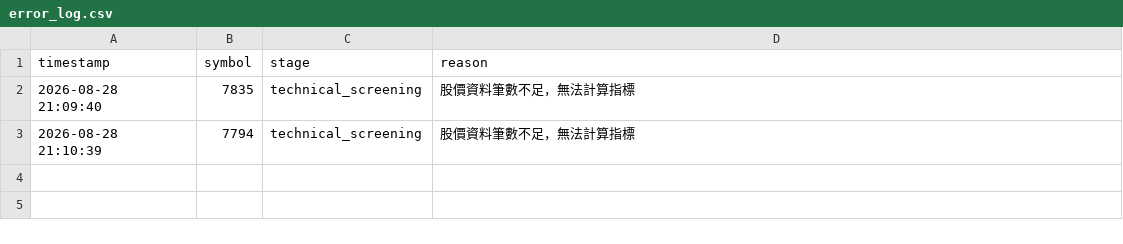
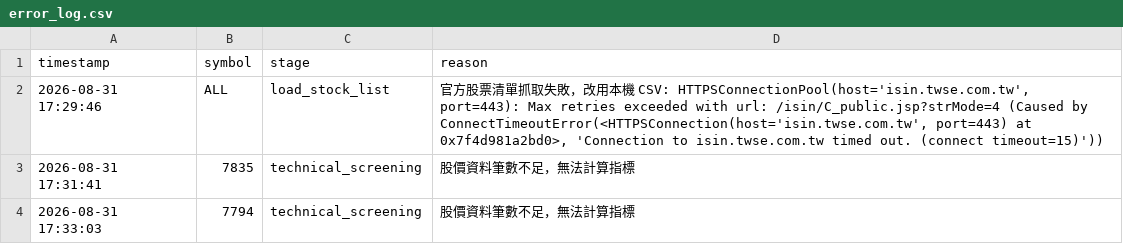
Before and after one commit to ScoppenLin/CandyTWStock, a CSV file: logs/error_log.csv, drawn as a sheet.

```diff
--- a/logs/error_log.csv
+++ b/logs/error_log.csv
@@ -1,3 +1,4 @@
 timestamp,symbol,stage,reason
-2026-08-28 21:09:40,7835,technical_screening,股價資料筆數不足，無法計算指標
-2026-08-28 21:10:39,7794,technical_screening,股價資料筆數不足，無法計算指標
+2026-08-31 17:29:46,ALL,load_stock_list,"官方股票清單抓取失敗，改用本機 CSV: HTTPSConnectionPool(host='isin.twse.com.tw', port=443): Max retries exceeded with url: /isin/C_public.jsp?strMode=4 (Caused by ConnectTimeoutError(<HTTPSConnection(host='isin.twse.com.tw', port=443) at 0x7f4d981a2bd0>, 'Connection to isin.twse.com.tw timed out. (connect timeout=15)'))"
+2026-08-31 17:31:41,7835,technical_screening,股價資料筆數不足，無法計算指標
+2026-08-31 17:33:03,7794,technical_screening,股價資料筆數不足，無法計算指標
```
Also changed, not shown: output/screening_result.csv, 5 other files.
